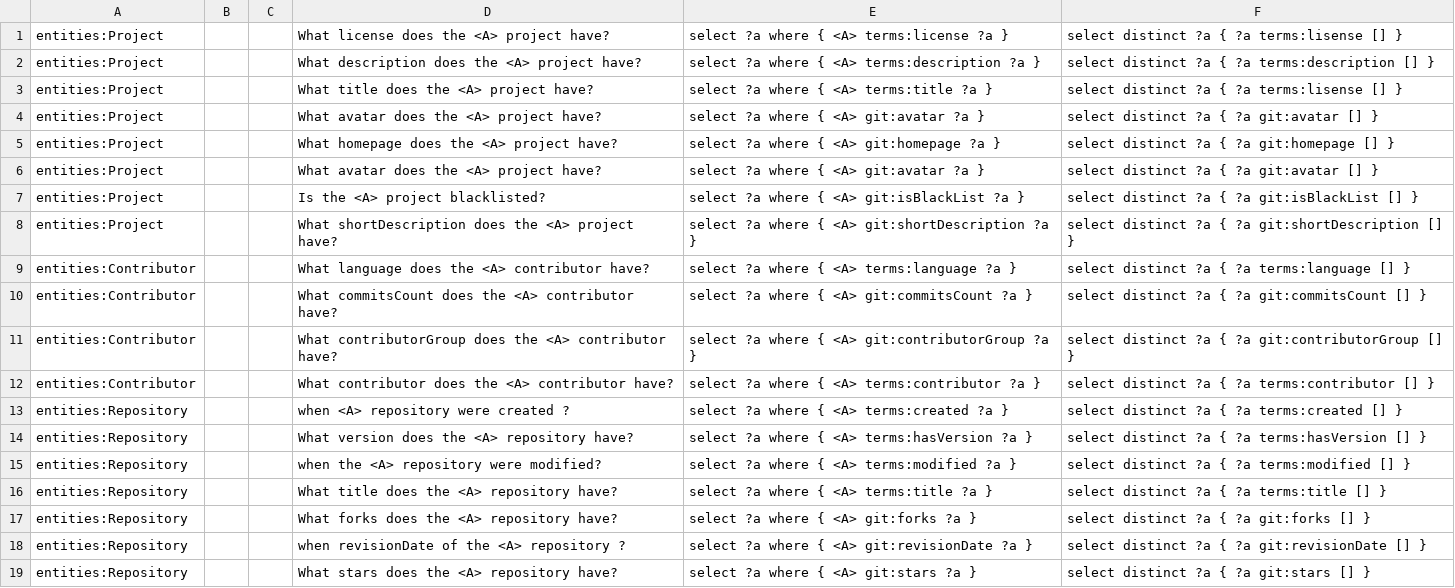
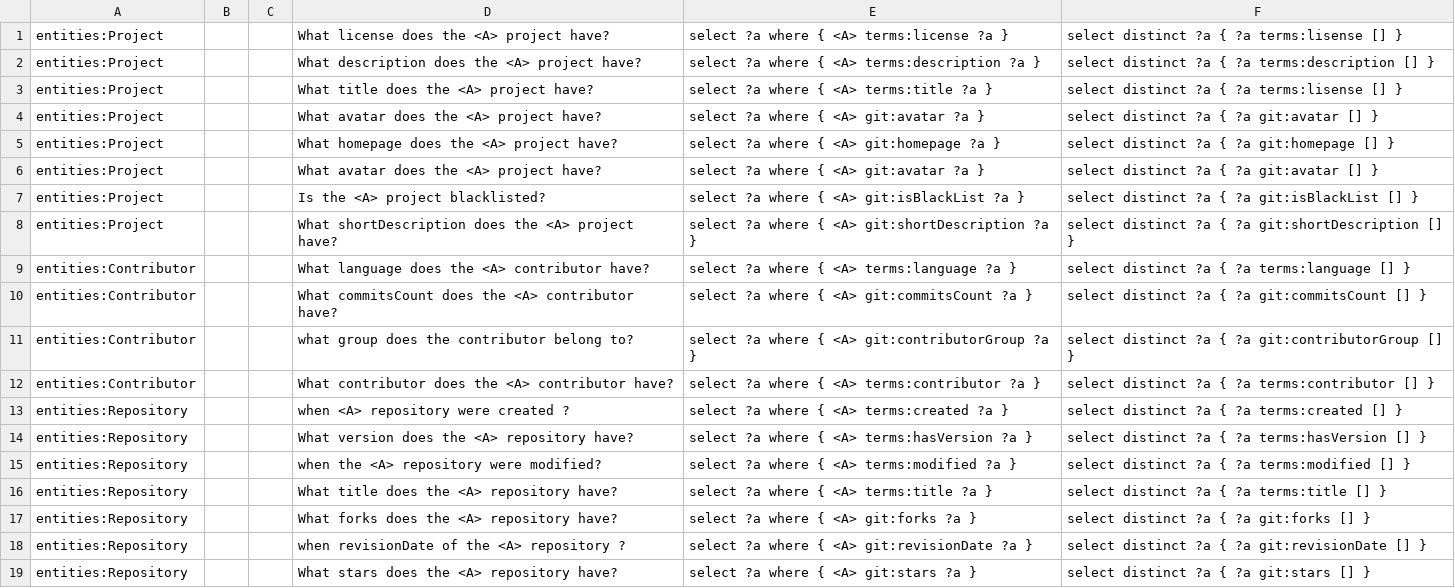
Before and after one commit to rnd4u-org/2021-knu-chatbot, a CSV file: gh.csv, drawn as a sheet.

Commit message:
s3

```diff
--- a/gh.csv
+++ b/gh.csv
@@ -10,3 +10,3 @@ entities:Contributor;;;What language does the <A> contributor have?;select ?a wh
 entities:Contributor;;;What commitsCount does the <A> contributor have?;select ?a where { <A> git:commitsCount ?a };select distinct ?a { ?a git:commitsCount [] }
-entities:Contributor;;;What contributorGroup does the <A> contributor have?;select ?a where { <A> git:contributorGroup ?a };select distinct ?a { ?a git:contributorGroup [] }
+entities:Contributor;;;what group does the contributor belong to?;select ?a where { <A> git:contributorGroup ?a };select distinct ?a { ?a git:contributorGroup [] }
 entities:Contributor;;;What contributor does the <A> contributor have?;select ?a where { <A> terms:contributor ?a };select distinct ?a { ?a terms:contributor [] }
```
